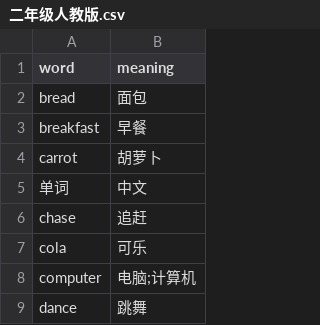
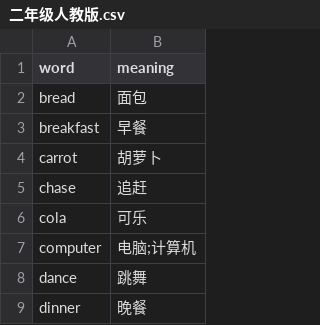
Before and after one commit to Playkyn/playkyn, a CSV file: 二年级人教版.csv, drawn as a sheet; only a part is shown; the shorter side is filled out with more unchanged rows.

```diff
--- a/二年级人教版.csv
+++ b/二年级人教版.csv
@@ -4,3 +4,2 @@ breakfast,早餐
 carrot,胡萝卜
-单词,中文
 chase,追赶
```
Also changed, not shown: 1 other file.
